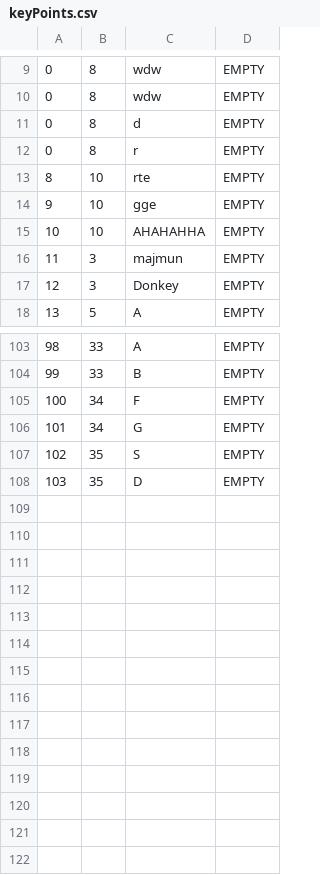
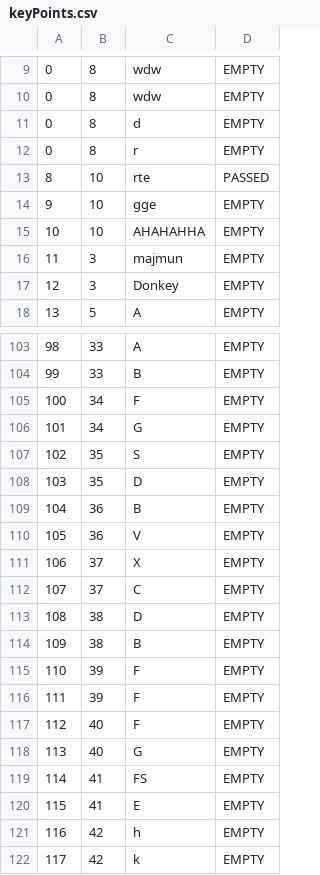
Before and after one commit to kovacevicanja/sims-grupa3-teamA, a CSV file: Resources/Data/keyPoints.csv, drawn as a sheet; only a part is shown, gaps mark what is left out.

```diff
--- a/Resources/Data/keyPoints.csv
+++ b/Resources/Data/keyPoints.csv
@@ -12,3 +12,3 @@
 0|8|r|EMPTY
-8|10|rte|EMPTY
+8|10|rte|PASSED
 9|10|gge|EMPTY
@@ -108 +108,15 @@
 103|35|D|EMPTY
+104|36|B|EMPTY
+105|36|V|EMPTY
+106|37|X|EMPTY
+107|37|C|EMPTY
+108|38|D|EMPTY
+109|38|B|EMPTY
+110|39|F|EMPTY
+111|39|F|EMPTY
+112|40|F|EMPTY
+113|40|G|EMPTY
+114|41|FS|EMPTY
+115|41|E|EMPTY
+116|42|h|EMPTY
+117|42|k|EMPTY
```
Also changed, not shown: Resources/Data/tourImages.csv, Resources/Data/tourLocations.csv, 24 other files.
